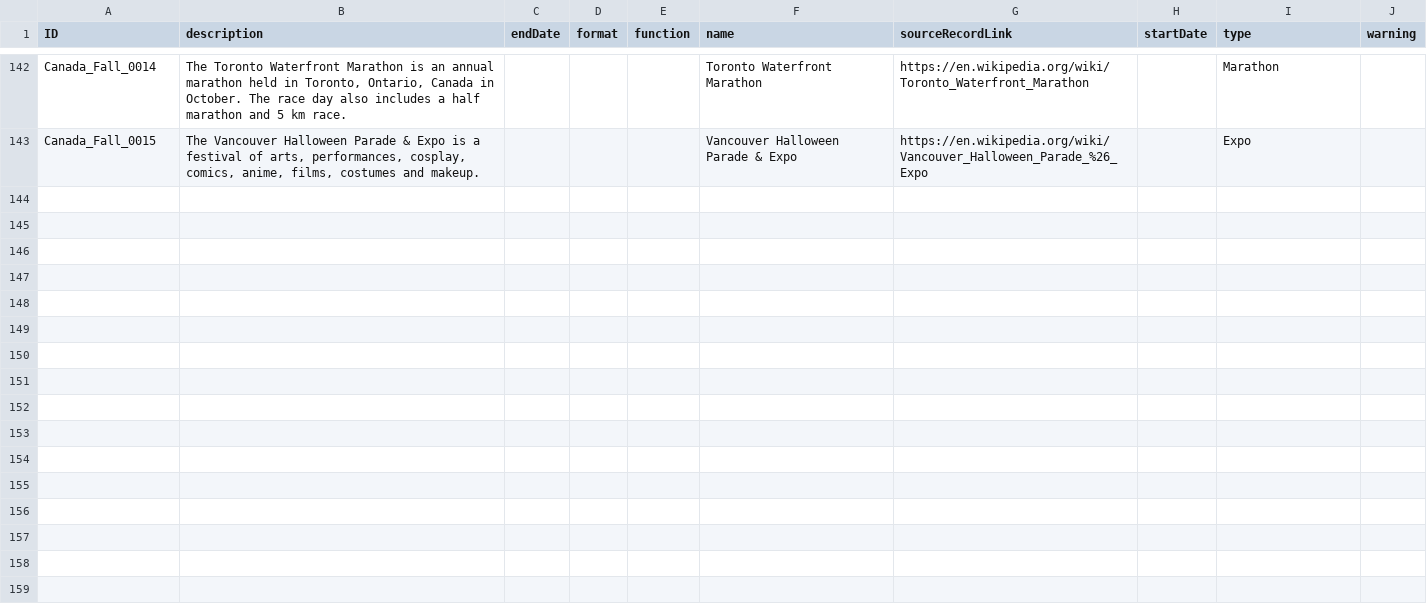
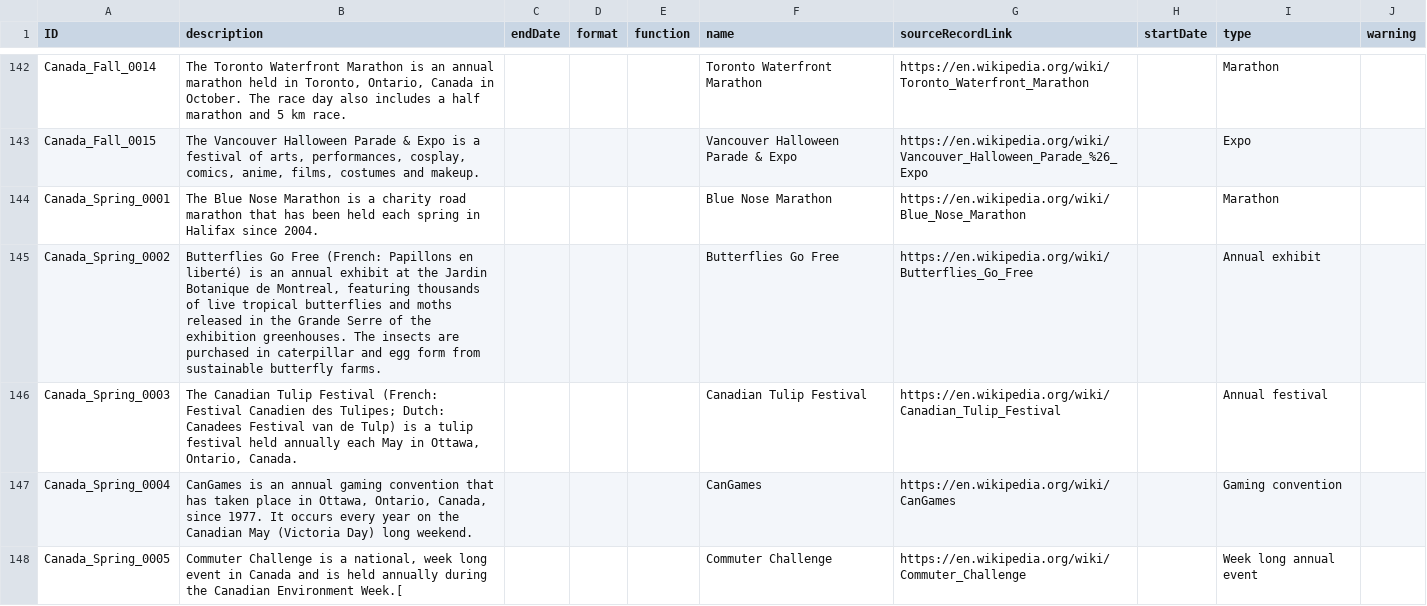
Before and after one commit to HuNIVL/canadiana, a CSV file: event.csv, drawn as a sheet; only a part is shown, gaps mark what is left out; the diff covers the shown part only; the diff names each change by its address in the sheet, - before the commit and + after, or states it on an @@ line.

Commit message:
Added Spring events

```diff
--- a/event.csv
+++ b/event.csv
+row 144: Canada_Spring_0001 | The Blue Nose Marathon is a charity road marathon that has been held each spring in Halifax since 2004. |  |  |  | Blue Nose Marathon | https://en.wikipedia.org/wiki/Blue_Nose_Marathon |  | Marathon
+row 145: Canada_Spring_0002 | Butterflies Go Free (French: Papillons en liberté) is an annual exhibit at the Jardin Botanique de Montreal, featuring thousands of live tropical butterflies and moths released in the Grande Serre of the exhibition greenhouses. The insects are purchased in caterpillar and egg form from sustainable butterfly farms. |  |  |  | Butterflies Go Free | https://en.wikipedia.org/wiki/Butterflies_Go_Free |  | Annual exhibit
+row 146: Canada_Spring_0003 | The Canadian Tulip Festival (French: Festival Canadien des Tulipes; Dutch: Canadees Festival van de Tulp) is a tulip festival held annually each May in Ottawa, Ontario, Canada. |  |  |  | Canadian Tulip Festival | https://en.wikipedia.org/wiki/Canadian_Tulip_Festival |  | Annual festival
+row 147: Canada_Spring_0004 | CanGames is an annual gaming convention that has taken place in Ottawa, Ontario, Canada, since 1977. It occurs every year on the Canadian May (Victoria Day) long weekend. |  |  |  | CanGames | https://en.wikipedia.org/wiki/CanGames |  | Gaming convention
+row 148: Canada_Spring_0005 | Commuter Challenge is a national, week long event in Canada and is held annually during the Canadian Environment Week.[ |  |  |  | Commuter Challenge | https://en.wikipedia.org/wiki/Commuter_Challenge |  | Week long annual event
```
Also changed, not shown: 13 added rows elsewhere in this file.
